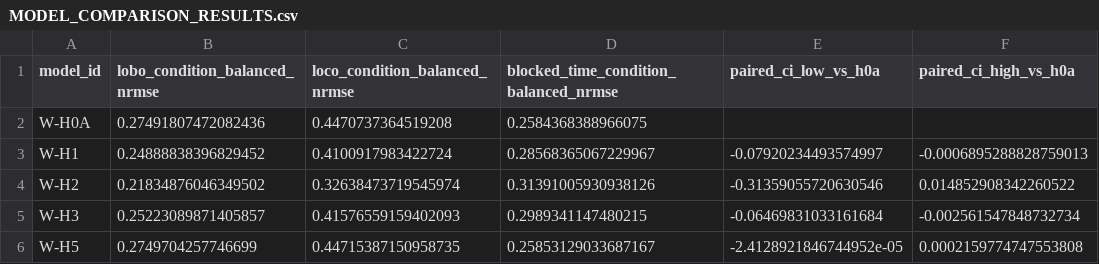
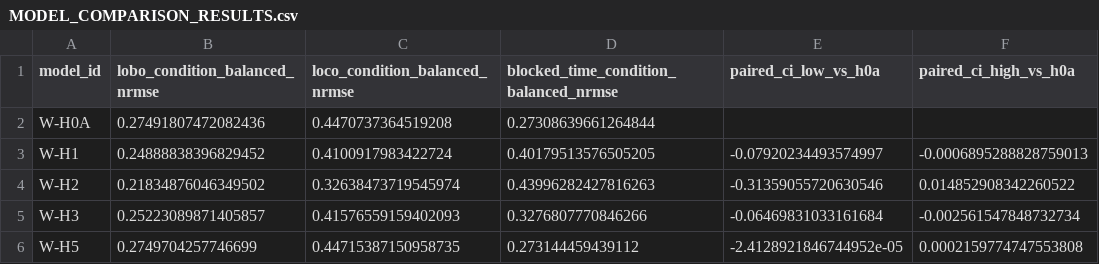
Before and after one commit to trbrewer/espresso-whole-pull, a CSV file: docs/analysis/xsv_waszkiewicz_dynamic_hyd_001/MODEL_COMPARISON_RESULTS.csv, drawn as a sheet; only a part is shown; the diff names each change by its address in the sheet, - before the commit and + after, or states it on an @@ line.

```diff
--- a/docs/analysis/xsv_waszkiewicz_dynamic_hyd_001/MODEL_COMPARISON_RESULTS.csv
+++ b/docs/analysis/xsv_waszkiewicz_dynamic_hyd_001/MODEL_COMPARISON_RESULTS.csv
-D2: 0.2584368388966075
+D2: 0.27308639661264844
-D3: 0.28568365067229967
+D3: 0.40179513576505205
-D4: 0.31391005930938126
+D4: 0.43996282427816263
-D5: 0.2989341147480215
+D5: 0.3276807770846266
-D6: 0.25853129033687167
+D6: 0.273144459439112
```
Also changed, not shown: docs/analysis/data_leverage/DATA_LEVERAGE_LEDGER.csv, docs/analysis/xsv_waszkiewicz_dynamic_hyd_001/LEAVE_ONE_BREW_OUT_RESULTS.csv, 33 other files.
